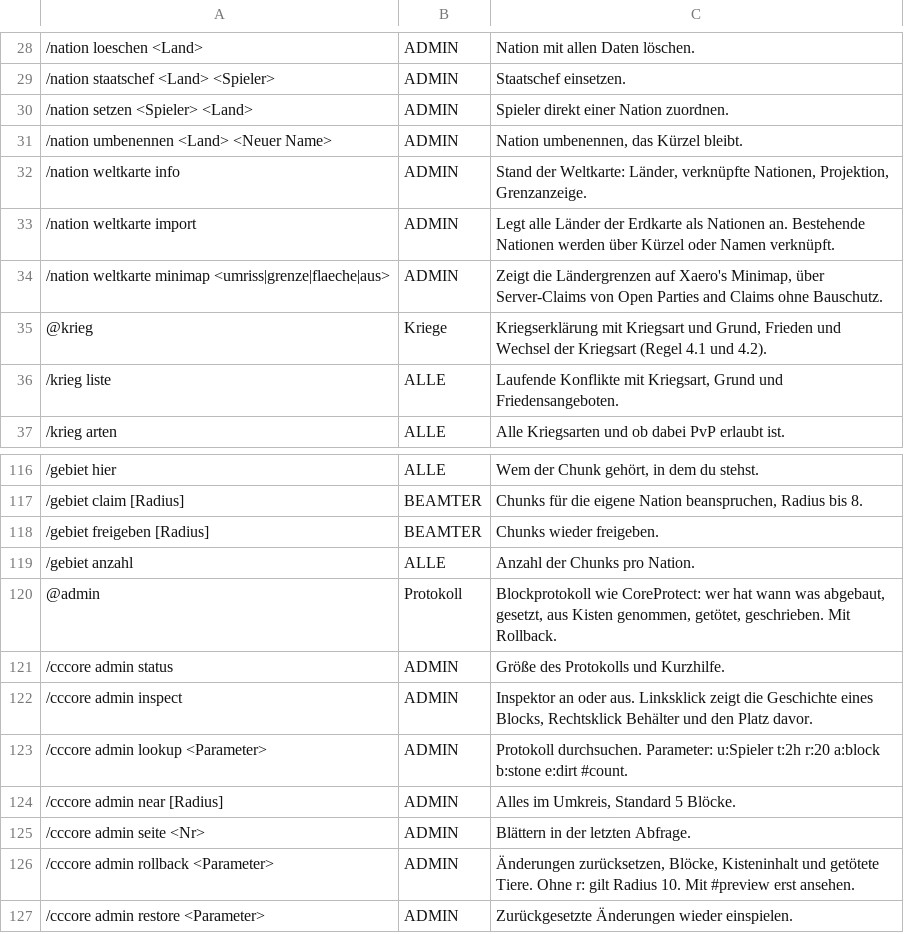
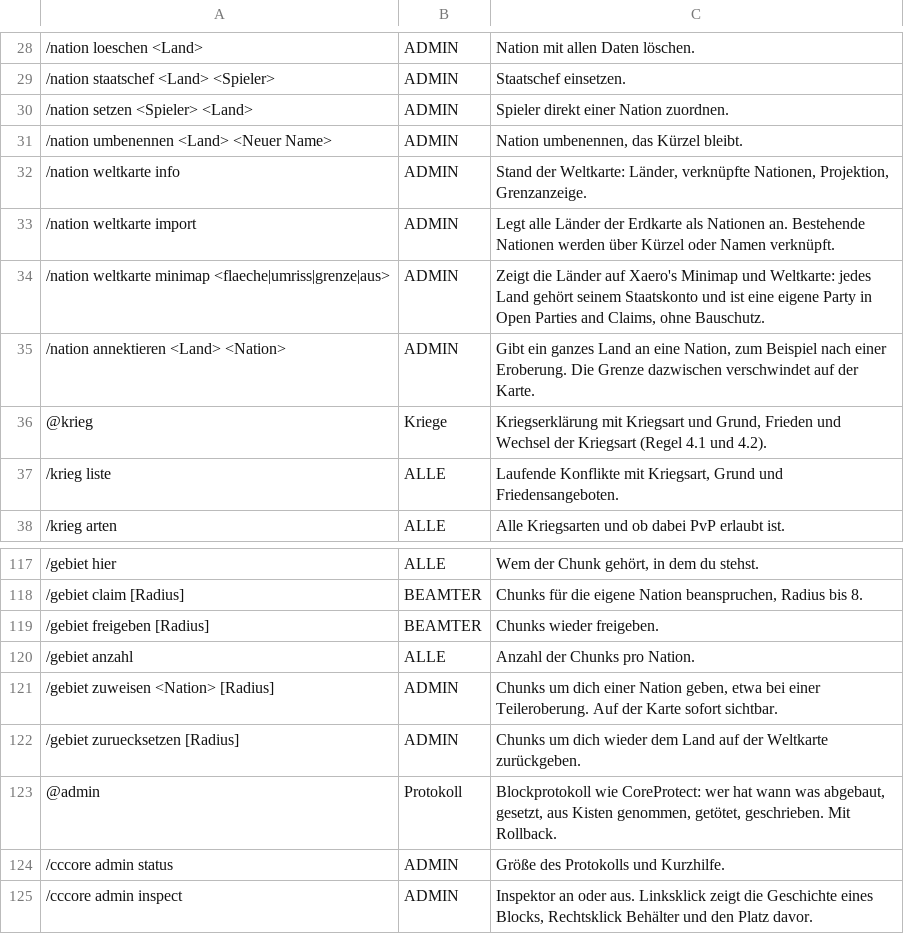
Before and after one commit to NiklasM-foss/Crowns-and-Cannons-Core, a TSV file: src/main/resources/crownscore/commands.tsv, drawn as a sheet; only a part is shown, gaps mark what is left out; the shorter side is filled out with more unchanged rows.

Commit message:
Laender als Staatskonten und Parties in OPAC, ganze Flaeche auf der Minimap, /nation annektieren und /gebiet zuweisen fuer Eroberungen

```diff
--- a/src/main/resources/crownscore/commands.tsv
+++ b/src/main/resources/crownscore/commands.tsv
@@ -33,3 +33,4 @@
 /nation weltkarte import	ADMIN	Legt alle Länder der Erdkarte als Nationen an. Bestehende Nationen werden über Kürzel oder Namen verknüpft.
-/nation weltkarte minimap <umriss|grenze|flaeche|aus>	ADMIN	Zeigt die Ländergrenzen auf Xaero's Minimap, über Server-Claims von Open Parties and Claims ohne Bauschutz.
+/nation weltkarte minimap <flaeche|umriss|grenze|aus>	ADMIN	Zeigt die Länder auf Xaero's Minimap und Weltkarte: jedes Land gehört seinem Staatskonto und ist eine eigene Party in Open Parties and Claims, ohne Bauschutz.
+/nation annektieren <Land> <Nation>	ADMIN	Gibt ein ganzes Land an eine Nation, zum Beispiel nach einer Eroberung. Die Grenze dazwischen verschwindet auf der Karte.
 @krieg	Kriege	Kriegserklärung mit Kriegsart und Grund, Frieden und Wechsel der Kriegsart (Regel 4.1 und 4.2).
@@ -119,2 +120,4 @@
 /gebiet anzahl	ALLE	Anzahl der Chunks pro Nation.
+/gebiet zuweisen <Nation> [Radius]	ADMIN	Chunks um dich einer Nation geben, etwa bei einer Teileroberung. Auf der Karte sofort sichtbar.
+/gebiet zuruecksetzen [Radius]	ADMIN	Chunks um dich wieder dem Land auf der Weltkarte zurückgeben.
 @admin	Protokoll	Blockprotokoll wie CoreProtect: wer hat wann was abgebaut, gesetzt, aus Kisten genommen, getötet, geschrieben. Mit Rollback.
```
Also changed, not shown: 13 other files.
